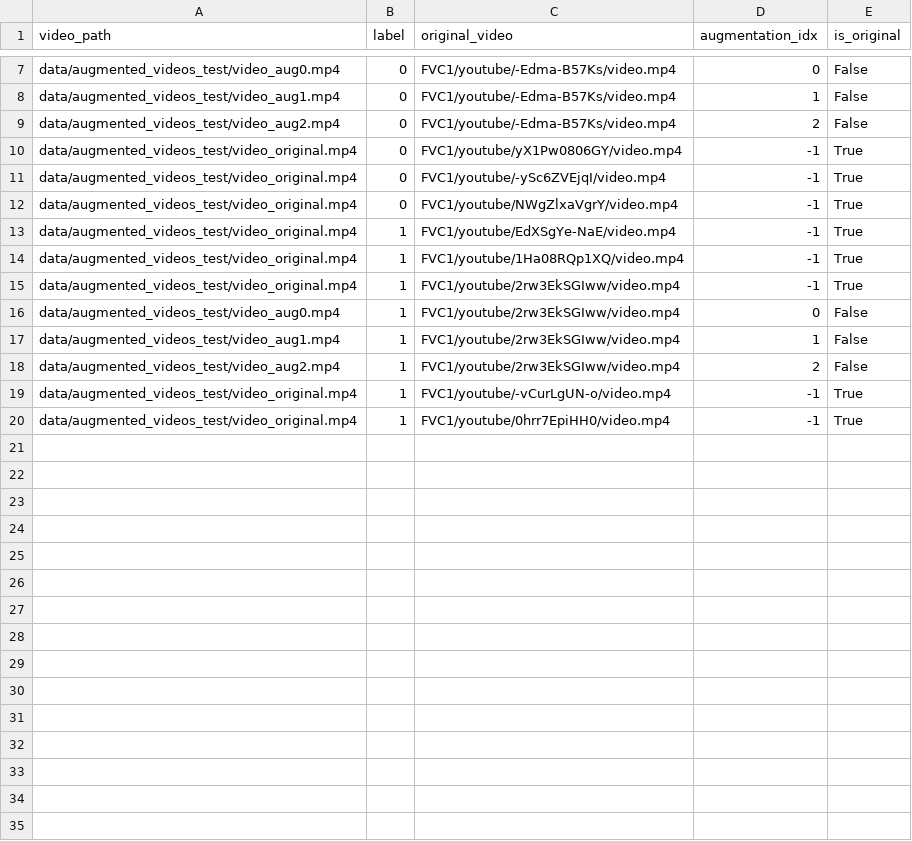
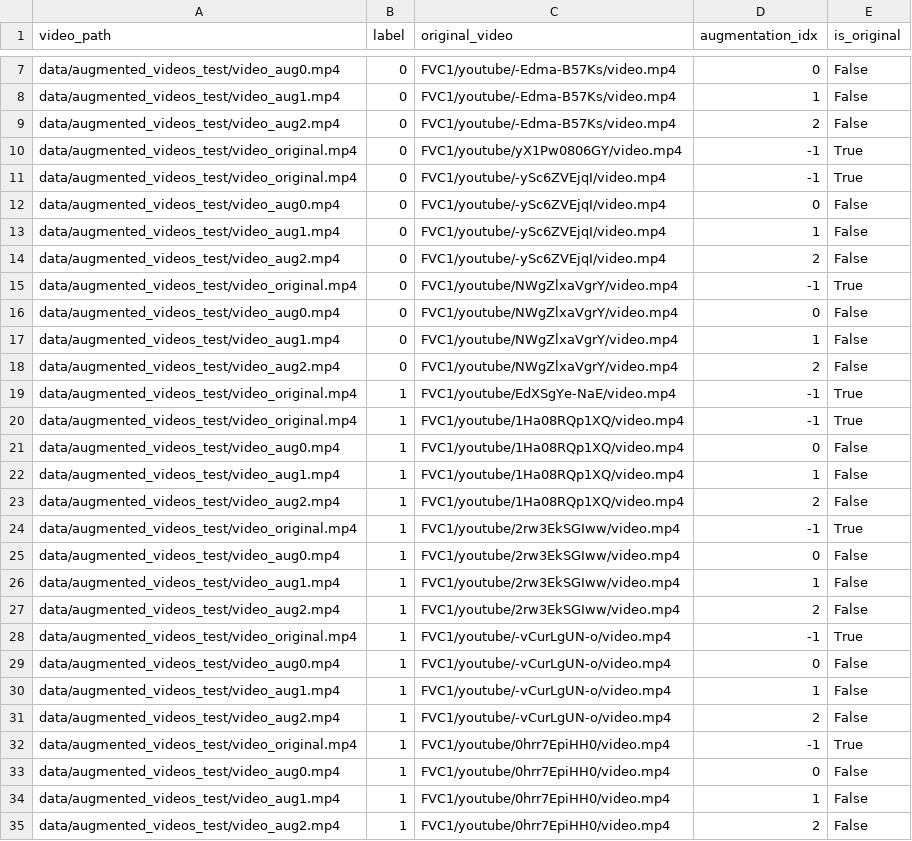
Before and after one commit to Horopter/AURA, a CSV file: data/augmented_videos_test/augmented_metadata.csv, drawn as a sheet; only a part is shown, gaps mark what is left out; the diff names each change by its address in the sheet, - before the commit and + after, or states it on an @@ line.

Commit message:
Remove test script - use production script for testing
Production script (run_stage1_augmentation.py) works correctly:
- Successfully processed all 10 videos (5 real, 5 fake from FVC1)
- Generated 24 augmentations (3 per video)
- Total output: 34 videos (10 original + 24 augmented)
- All videos processed without errors

```diff
--- a/data/augmented_videos_test/augmented_metadata.csv
+++ b/data/augmented_videos_test/augmented_metadata.csv
+row 12: data/augmented_videos_test/video_aug0.mp4 | 0 | FVC1/youtube/-ySc6ZVEjqI/video.mp4 | 0 | False
+row 13: data/augmented_videos_test/video_aug1.mp4 | 0 | FVC1/youtube/-ySc6ZVEjqI/video.mp4 | 1 | False
+row 14: data/augmented_videos_test/video_aug2.mp4 | 0 | FVC1/youtube/-ySc6ZVEjqI/video.mp4 | 2 | False
+row 16: data/augmented_videos_test/video_aug0.mp4 | 0 | FVC1/youtube/NWgZlxaVgrY/video.mp4 | 0 | False
+row 17: data/augmented_videos_test/video_aug1.mp4 | 0 | FVC1/youtube/NWgZlxaVgrY/video.mp4 | 1 | False
+row 18: data/augmented_videos_test/video_aug2.mp4 | 0 | FVC1/youtube/NWgZlxaVgrY/video.mp4 | 2 | False
+row 21: data/augmented_videos_test/video_aug0.mp4 | 1 | FVC1/youtube/1Ha08RQp1XQ/video.mp4 | 0 | False
+row 22: data/augmented_videos_test/video_aug1.mp4 | 1 | FVC1/youtube/1Ha08RQp1XQ/video.mp4 | 1 | False
+row 23: data/augmented_videos_test/video_aug2.mp4 | 1 | FVC1/youtube/1Ha08RQp1XQ/video.mp4 | 2 | False
+row 29: data/augmented_videos_test/video_aug0.mp4 | 1 | FVC1/youtube/-vCurLgUN-o/video.mp4 | 0 | False
+row 30: data/augmented_videos_test/video_aug1.mp4 | 1 | FVC1/youtube/-vCurLgUN-o/video.mp4 | 1 | False
+row 31: data/augmented_videos_test/video_aug2.mp4 | 1 | FVC1/youtube/-vCurLgUN-o/video.mp4 | 2 | False
+row 33: data/augmented_videos_test/video_aug0.mp4 | 1 | FVC1/youtube/0hrr7EpiHH0/video.mp4 | 0 | False
+row 34: data/augmented_videos_test/video_aug1.mp4 | 1 | FVC1/youtube/0hrr7EpiHH0/video.mp4 | 1 | False
+row 35: data/augmented_videos_test/video_aug2.mp4 | 1 | FVC1/youtube/0hrr7EpiHH0/video.mp4 | 2 | False
```
Also changed, not shown: 4 other files.
